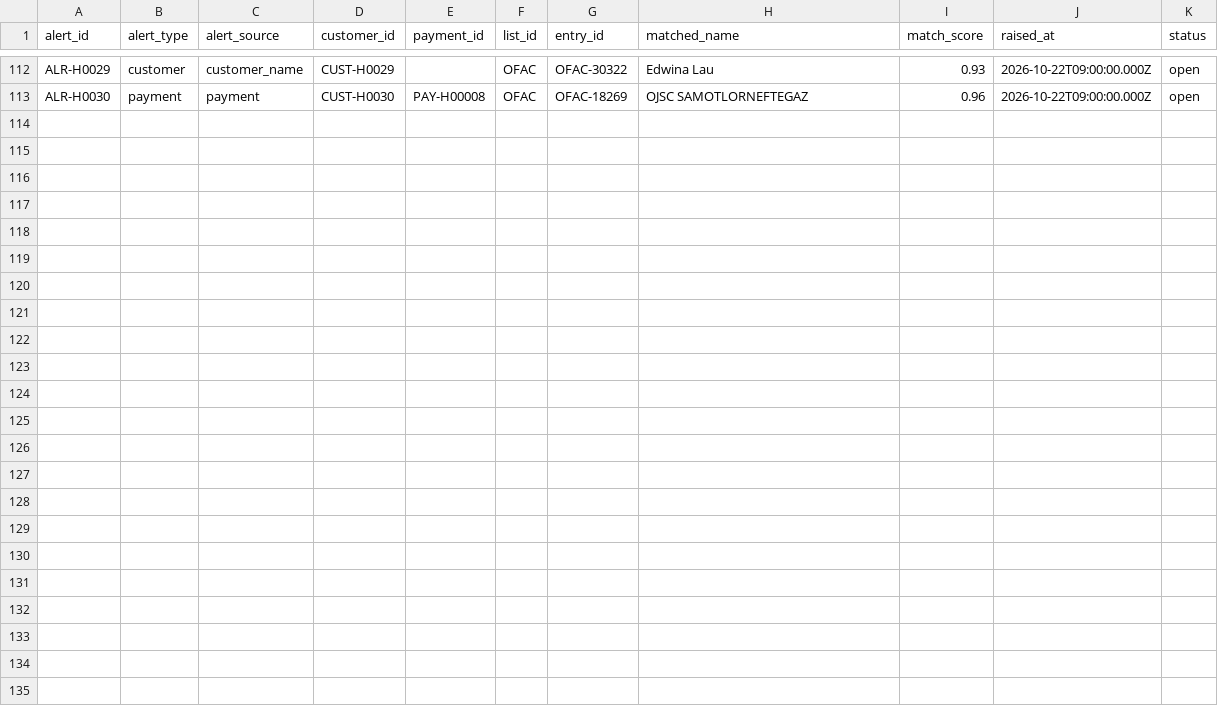
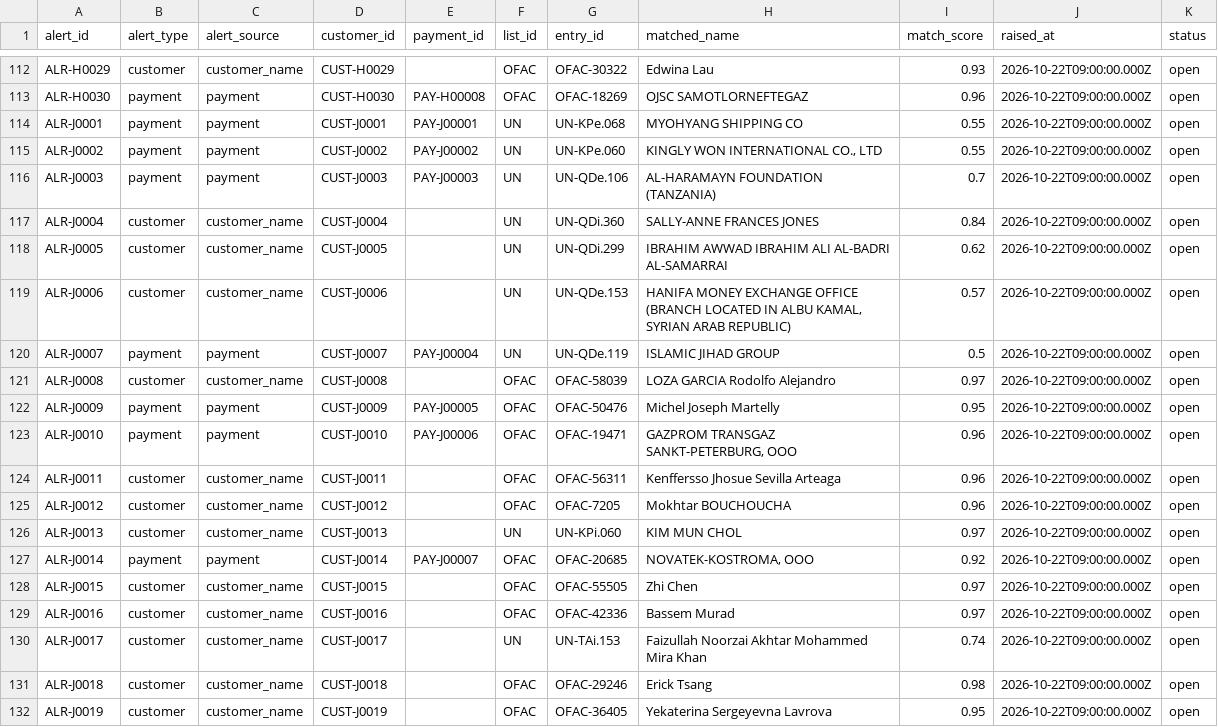
Before and after one commit to rahulmahadik/sanctions-desk, a CSV file: data/synthetic/alert.csv, drawn as a sheet; only a part is shown, gaps mark what is left out; the diff names each change by its address in the sheet, - before the commit and + after, or states it on an @@ line.

```diff
--- a/data/synthetic/alert.csv
+++ b/data/synthetic/alert.csv
+row 114: ALR-J0001 | payment | payment | CUST-J0001 | PAY-J00001 | UN | UN-KPe.068 | MYOHYANG SHIPPING CO | 0.55 | 2026-10-22T09:00:00.000Z | open
+row 115: ALR-J0002 | payment | payment | CUST-J0002 | PAY-J00002 | UN | UN-KPe.060 | KINGLY WON INTERNATIONAL CO., LTD | 0.55 | 2026-10-22T09:00:00.000Z | open
+row 116: ALR-J0003 | payment | payment | CUST-J0003 | PAY-J00003 | UN | UN-QDe.106 | AL-HARAMAYN FOUNDATION (TANZANIA) | 0.7 | 2026-10-22T09:00:00.000Z | open
+row 117: ALR-J0004 | customer | customer_name | CUST-J0004 |  | UN | UN-QDi.360 | SALLY-ANNE FRANCES JONES | 0.84 | 2026-10-22T09:00:00.000Z | open
+row 118: ALR-J0005 | customer | customer_name | CUST-J0005 |  | UN | UN-QDi.299 | IBRAHIM AWWAD IBRAHIM ALI AL-BADRI AL-SAMARRAI | 0.62 | 2026-10-22T09:00:00.000Z | open
+row 119: ALR-J0006 | customer | customer_name | CUST-J0006 |  | UN | UN-QDe.153 | HANIFA MONEY EXCHANGE OFFICE (BRANCH LOCATED IN ALBU KAMAL, SYRIAN ARAB REPUBLIC) | 0.57 | 2026-10-22T09:00:00.000Z | open
+row 120: ALR-J0007 | payment | payment | CUST-J0007 | PAY-J00004 | UN | UN-QDe.119 | ISLAMIC JIHAD GROUP | 0.5 | 2026-10-22T09:00:00.000Z | open
+row 121: ALR-J0008 | customer | customer_name | CUST-J0008 |  | OFAC | OFAC-58039 | LOZA GARCIA Rodolfo Alejandro | 0.97 | 2026-10-22T09:00:00.000Z | open
+row 122: ALR-J0009 | payment | payment | CUST-J0009 | PAY-J00005 | OFAC | OFAC-50476 | Michel Joseph Martelly | 0.95 | 2026-10-22T09:00:00.000Z | open
+row 123: ALR-J0010 | payment | payment | CUST-J0010 | PAY-J00006 | OFAC | OFAC-19471 | GAZPROM TRANSGAZ SANKT-PETERBURG, OOO | 0.96 | 2026-10-22T09:00:00.000Z | open
+row 124: ALR-J0011 | customer | customer_name | CUST-J0011 |  | OFAC | OFAC-56311 | Kenffersso Jhosue Sevilla Arteaga | 0.96 | 2026-10-22T09:00:00.000Z | open
+row 125: ALR-J0012 | customer | customer_name | CUST-J0012 |  | OFAC | OFAC-7205 | Mokhtar BOUCHOUCHA | 0.96 | 2026-10-22T09:00:00.000Z | open
+row 126: ALR-J0013 | customer | customer_name | CUST-J0013 |  | UN | UN-KPi.060 | KIM MUN CHOL | 0.97 | 2026-10-22T09:00:00.000Z | open
+row 127: ALR-J0014 | payment | payment | CUST-J0014 | PAY-J00007 | OFAC | OFAC-20685 | NOVATEK-KOSTROMA, OOO | 0.92 | 2026-10-22T09:00:00.000Z | open
+row 128: ALR-J0015 | customer | customer_name | CUST-J0015 |  | OFAC | OFAC-55505 | Zhi Chen | 0.97 | 2026-10-22T09:00:00.000Z | open
+row 129: ALR-J0016 | customer | customer_name | CUST-J0016 |  | OFAC | OFAC-42336 | Bassem Murad | 0.97 | 2026-10-22T09:00:00.000Z | open
+row 130: ALR-J0017 | customer | customer_name | CUST-J0017 |  | UN | UN-TAi.153 | Faizullah Noorzai Akhtar Mohammed Mira Khan | 0.74 | 2026-10-22T09:00:00.000Z | open
+row 131: ALR-J0018 | customer | customer_name | CUST-J0018 |  | OFAC | OFAC-29246 | Erick Tsang | 0.98 | 2026-10-22T09:00:00.000Z | open
+row 132: ALR-J0019 | customer | customer_name | CUST-J0019 |  | OFAC | OFAC-36405 | Yekaterina Sergeyevna Lavrova | 0.95 | 2026-10-22T09:00:00.000Z | open
```
Also changed, not shown: data/synthetic/account.csv, data/synthetic/customer.csv, 8 other files.
